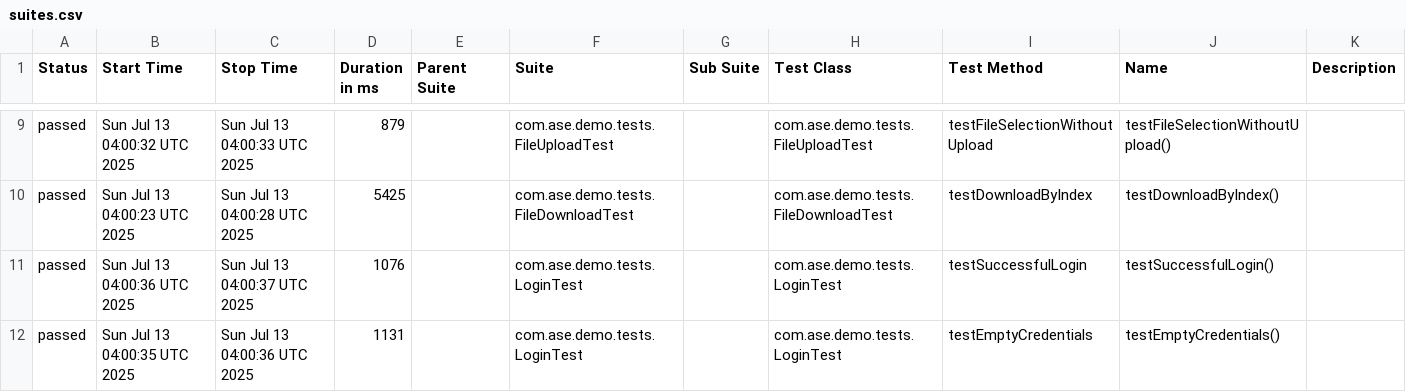
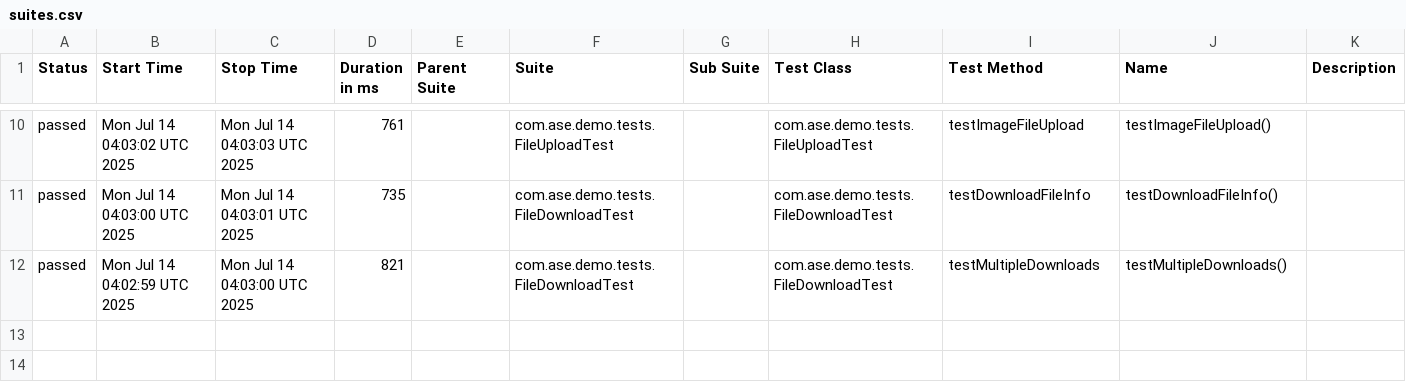
Before and after one commit to Agile-Software-Engineering-25/demo-system-test, a CSV file: full/data/suites.csv, drawn as a sheet; only a part is shown, gaps mark what is left out; the diff covers the shown part only.

```diff
--- a/full/data/suites.csv
+++ b/full/data/suites.csv
@@ -9,4 +10,3 @@
-"passed","Sun Jul 13 04:00:32 UTC 2025","Sun Jul 13 04:00:33 UTC 2025","879","","com.ase.demo.tests.FileUploadTest","","com.ase.demo.tests.FileUploadTest","testFileSelectionWithoutUpload","testFileSelectionWithoutUpload()",""
-"passed","Sun Jul 13 04:00:23 UTC 2025","Sun Jul 13 04:00:28 UTC 2025","5425","","com.ase.demo.tests.FileDownloadTest","","com.ase.demo.tests.FileDownloadTest","testDownloadByIndex","testDownloadByIndex()",""
-"passed","Sun Jul 13 04:00:36 UTC 2025","Sun Jul 13 04:00:37 UTC 2025","1076","","com.ase.demo.tests.LoginTest","","com.ase.demo.tests.LoginTest","testSuccessfulLogin","testSuccessfulLogin()",""
-"passed","Sun Jul 13 04:00:35 UTC 2025","Sun Jul 13 04:00:36 UTC 2025","1131","","com.ase.demo.tests.LoginTest","","com.ase.demo.tests.LoginTest","testEmptyCredentials","testEmptyCredentials()",""
+"passed","Mon Jul 14 04:03:02 UTC 2025","Mon Jul 14 04:03:03 UTC 2025","761","","com.ase.demo.tests.FileUploadTest","","com.ase.demo.tests.FileUploadTest","testImageFileUpload","testImageFileUpload()",""
+"passed","Mon Jul 14 04:03:00 UTC 2025","Mon Jul 14 04:03:01 UTC 2025","735","","com.ase.demo.tests.FileDownloadTest","","com.ase.demo.tests.FileDownloadTest","testDownloadFileInfo","testDownloadFileInfo()",""
+"passed","Mon Jul 14 04:02:59 UTC 2025","Mon Jul 14 04:03:00 UTC 2025","821","","com.ase.demo.tests.FileDownloadTest","","com.ase.demo.tests.FileDownloadTest","testMultipleDownloads","testMultipleDownloads()",""
```
Also changed, not shown: 2 added rows, 1 removed row and 28 edited cells elsewhere in this file, 36 other files.
